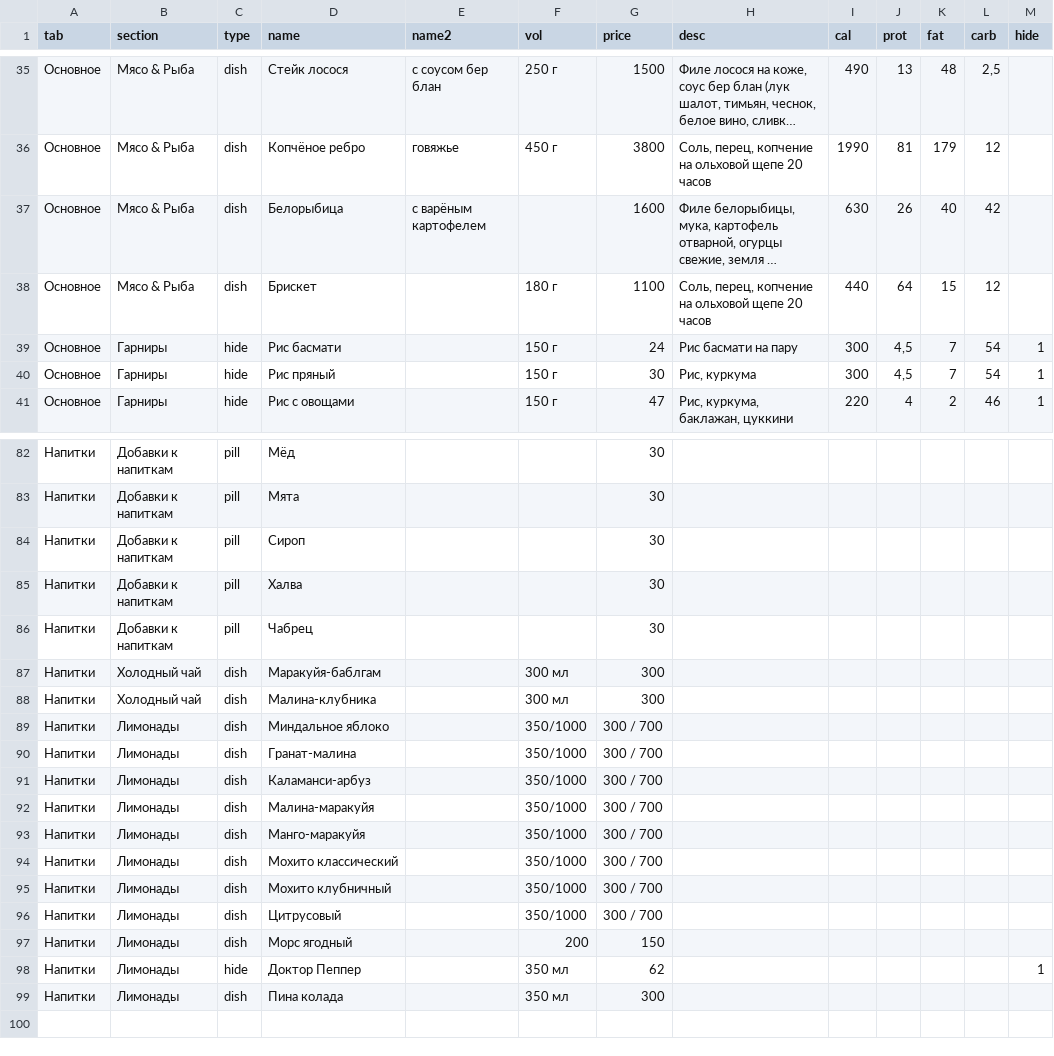
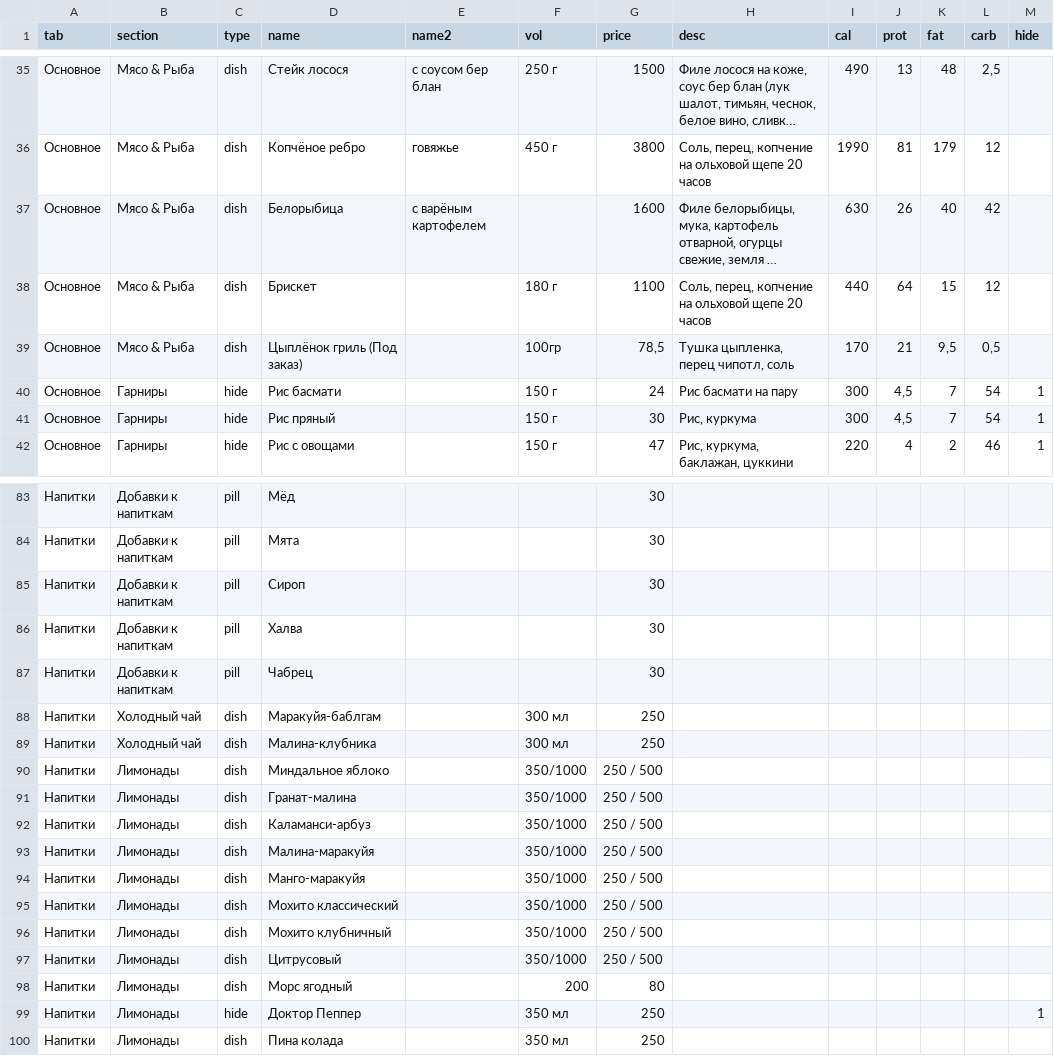
Before and after one commit to Top4Rest/Menu, a CSV file: data/menu.csv, drawn as a sheet; only a part is shown, gaps mark what is left out; long unchanged cells end in …; the diff covers the shown part only.

```diff
--- a/data/menu.csv
+++ b/data/menu.csv
@@ -38,2 +38,3 @@ tab,section,type,name,name2,vol,price,desc,cal,prot,fat,carb,hide
 Основное,Мясо & Рыба,dish,Брискет,,180 г,1100,"Соль, перец, копчение на ольховой щепе 20 часов",440,64,15,12,
+Основное,Мясо & Рыба,dish,Цыплёнок гриль (Под заказ),,100гр,"78,5","Тушка цыпленка, перец чипотл, соль",170,21,"9,5","0,5",
 Основное,Гарниры,hide,Рис басмати,,150 г,24,Рис басмати на пару,300,"4,5",7,54,1
@@ -86,14 +87,14 @@ tab,section,type,name,name2,vol,price,desc,cal,prot,fat,carb,hide
 Напитки,Добавки к напиткам,pill,Чабрец,,,30,,,,,,
-Напитки,Холодный чай,dish,Маракуйя-баблгам,,300 мл,300,,,,,,
-Напитки,Холодный чай,dish,Малина-клубника,,300 мл,300,,,,,,
-Напитки,Лимонады,dish,Миндальное яблоко,,350/1000,300 / 700,,,,,,
-Напитки,Лимонады,dish,Гранат-малина,,350/1000,300 / 700,,,,,,
-Напитки,Лимонады,dish,Каламанси-арбуз,,350/1000,300 / 700,,,,,,
-Напитки,Лимонады,dish,Малина-маракуйя,,350/1000,300 / 700,,,,,,
-Напитки,Лимонады,dish,Манго-маракуйя,,350/1000,300 / 700,,,,,,
-Напитки,Лимонады,dish,Мохито классический,,350/1000,300 / 700,,,,,,
-Напитки,Лимонады,dish,Мохито клубничный,,350/1000,300 / 700,,,,,,
-Напитки,Лимонады,dish,Цитрусовый,,350/1000,300 / 700,,,,,,
-Напитки,Лимонады,dish,Морс ягодный,,200,150,,,,,,
-Напитки,Лимонады,hide,Доктор Пеппер,,350 мл,62,,,,,,1
-Напитки,Лимонады,dish,Пина колада,,350 мл,300,,,,,,
+Напитки,Холодный чай,dish,Маракуйя-баблгам,,300 мл,250,,,,,,
+Напитки,Холодный чай,dish,Малина-клубника,,300 мл,250,,,,,,
+Напитки,Лимонады,dish,Миндальное яблоко,,350/1000,250 / 500,,,,,,
+Напитки,Лимонады,dish,Гранат-малина,,350/1000,250 / 500,,,,,,
+Напитки,Лимонады,dish,Каламанси-арбуз,,350/1000,250 / 500,,,,,,
+Напитки,Лимонады,dish,Малина-маракуйя,,350/1000,250 / 500,,,,,,
+Напитки,Лимонады,dish,Манго-маракуйя,,350/1000,250 / 500,,,,,,
+Напитки,Лимонады,dish,Мохито классический,,350/1000,250 / 500,,,,,,
+Напитки,Лимонады,dish,Мохито клубничный,,350/1000,250 / 500,,,,,,
+Напитки,Лимонады,dish,Цитрусовый,,350/1000,250 / 500,,,,,,
+Напитки,Лимонады,dish,Морс ягодный,,200,80,,,,,,
+Напитки,Лимонады,hide,Доктор Пеппер,,350 мл,250,,,,,,1
+Напитки,Лимонады,dish,Пина колада,,350 мл,250,,,,,,
```
Also changed, not shown: 24 edited cells elsewhere in this file.
